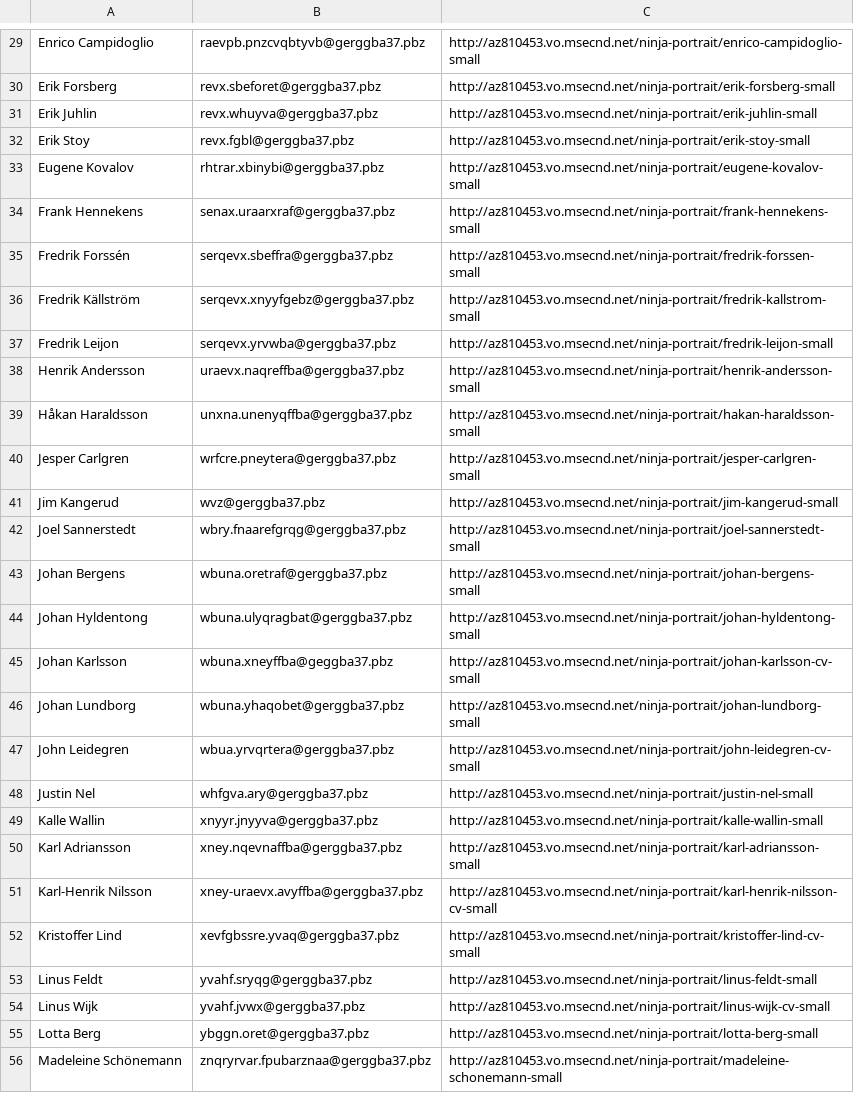
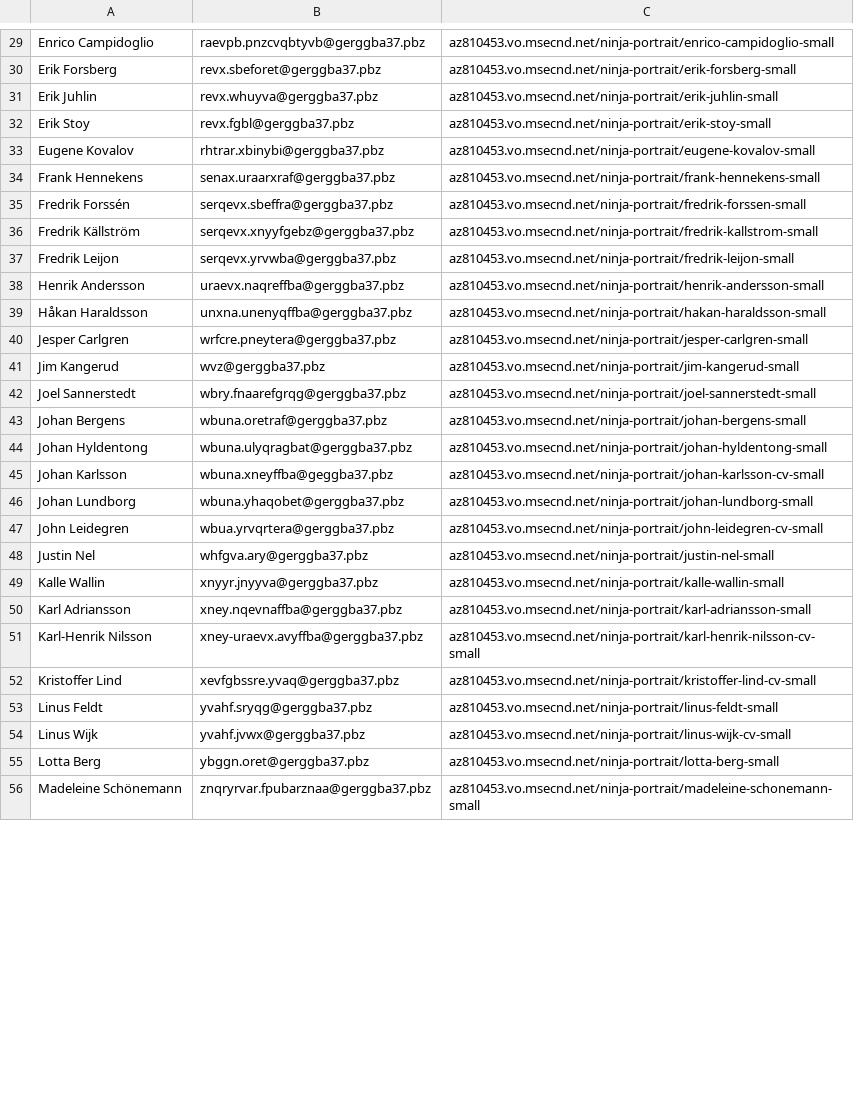
Before and after one commit to mitchhentges/stetho-example, a CSV file: src/main/assets/ninjas.csv, drawn as a sheet; only a part is shown, gaps mark what is left out; the diff covers the shown part only; the diff names each change by its address in the sheet, - before the commit and + after, or states it on an @@ line.

Commit message:
Update android support dependencies Always use http:// (for fixing in-presentation) Add bad data to input csv

```diff
--- a/src/main/assets/ninjas.csv
+++ b/src/main/assets/ninjas.csv
-C29: http://az810453.vo.msecnd.net/ninja-portrait/enrico-campidoglio-small
+C29: az810453.vo.msecnd.net/ninja-portrait/enrico-campidoglio-small
-C30: http://az810453.vo.msecnd.net/ninja-portrait/erik-forsberg-small
+C30: az810453.vo.msecnd.net/ninja-portrait/erik-forsberg-small
-C31: http://az810453.vo.msecnd.net/ninja-portrait/erik-juhlin-small
+C31: az810453.vo.msecnd.net/ninja-portrait/erik-juhlin-small
-C32: http://az810453.vo.msecnd.net/ninja-portrait/erik-stoy-small
+C32: az810453.vo.msecnd.net/ninja-portrait/erik-stoy-small
-C33: http://az810453.vo.msecnd.net/ninja-portrait/eugene-kovalov-small
+C33: az810453.vo.msecnd.net/ninja-portrait/eugene-kovalov-small
-C34: http://az810453.vo.msecnd.net/ninja-portrait/frank-hennekens-small
+C34: az810453.vo.msecnd.net/ninja-portrait/frank-hennekens-small
-C35: http://az810453.vo.msecnd.net/ninja-portrait/fredrik-forssen-small
+C35: az810453.vo.msecnd.net/ninja-portrait/fredrik-forssen-small
-C36: http://az810453.vo.msecnd.net/ninja-portrait/fredrik-kallstrom-small
+C36: az810453.vo.msecnd.net/ninja-portrait/fredrik-kallstrom-small
-C37: http://az810453.vo.msecnd.net/ninja-portrait/fredrik-leijon-small
+C37: az810453.vo.msecnd.net/ninja-portrait/fredrik-leijon-small
-C38: http://az810453.vo.msecnd.net/ninja-portrait/henrik-andersson-small
+C38: az810453.vo.msecnd.net/ninja-portrait/henrik-andersson-small
-C39: http://az810453.vo.msecnd.net/ninja-portrait/hakan-haraldsson-small
+C39: az810453.vo.msecnd.net/ninja-portrait/hakan-haraldsson-small
-C40: http://az810453.vo.msecnd.net/ninja-portrait/jesper-carlgren-small
+C40: az810453.vo.msecnd.net/ninja-portrait/jesper-carlgren-small
-C41: http://az810453.vo.msecnd.net/ninja-portrait/jim-kangerud-small
+C41: az810453.vo.msecnd.net/ninja-portrait/jim-kangerud-small
-C42: http://az810453.vo.msecnd.net/ninja-portrait/joel-sannerstedt-small
+C42: az810453.vo.msecnd.net/ninja-portrait/joel-sannerstedt-small
-C43: http://az810453.vo.msecnd.net/ninja-portrait/johan-bergens-small
+C43: az810453.vo.msecnd.net/ninja-portrait/johan-bergens-small
-C44: http://az810453.vo.msecnd.net/ninja-portrait/johan-hyldentong-small
+C44: az810453.vo.msecnd.net/ninja-portrait/johan-hyldentong-small
-C45: http://az810453.vo.msecnd.net/ninja-portrait/johan-karlsson-cv-small
+C45: az810453.vo.msecnd.net/ninja-portrait/johan-karlsson-cv-small
-C46: http://az810453.vo.msecnd.net/ninja-portrait/johan-lundborg-small
+C46: az810453.vo.msecnd.net/ninja-portrait/johan-lundborg-small
-C47: http://az810453.vo.msecnd.net/ninja-portrait/john-leidegren-cv-small
+C47: az810453.vo.msecnd.net/ninja-portrait/john-leidegren-cv-small
-C48: http://az810453.vo.msecnd.net/ninja-portrait/justin-nel-small
+C48: az810453.vo.msecnd.net/ninja-portrait/justin-nel-small
-C49: http://az810453.vo.msecnd.net/ninja-portrait/kalle-wallin-small
+C49: az810453.vo.msecnd.net/ninja-portrait/kalle-wallin-small
-C50: http://az810453.vo.msecnd.net/ninja-portrait/karl-adriansson-small
+C50: az810453.vo.msecnd.net/ninja-portrait/karl-adriansson-small
-C51: http://az810453.vo.msecnd.net/ninja-portrait/karl-henrik-nilsson-cv-small
+C51: az810453.vo.msecnd.net/ninja-portrait/karl-henrik-nilsson-cv-small
-C52: http://az810453.vo.msecnd.net/ninja-portrait/kristoffer-lind-cv-small
+C52: az810453.vo.msecnd.net/ninja-portrait/kristoffer-lind-cv-small
-C53: http://az810453.vo.msecnd.net/ninja-portrait/linus-feldt-small
+C53: az810453.vo.msecnd.net/ninja-portrait/linus-feldt-small
-C54: http://az810453.vo.msecnd.net/ninja-portrait/linus-wijk-cv-small
+C54: az810453.vo.msecnd.net/ninja-portrait/linus-wijk-cv-small
-C55: http://az810453.vo.msecnd.net/ninja-portrait/lotta-berg-small
+C55: az810453.vo.msecnd.net/ninja-portrait/lotta-berg-small
-C56: http://az810453.vo.msecnd.net/ninja-portrait/madeleine-schonemann-small
+C56: az810453.vo.msecnd.net/ninja-portrait/madeleine-schonemann-small
```
Also changed, not shown: 1 added row and 72 edited cells elsewhere in this file, 3 other files.
